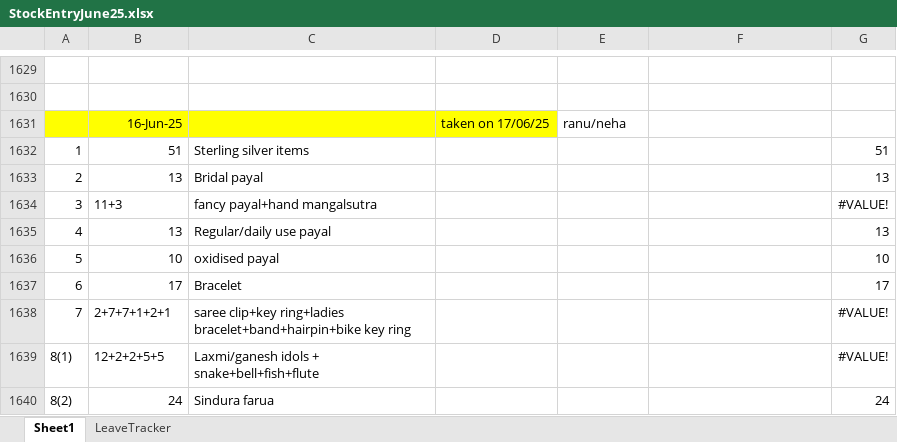
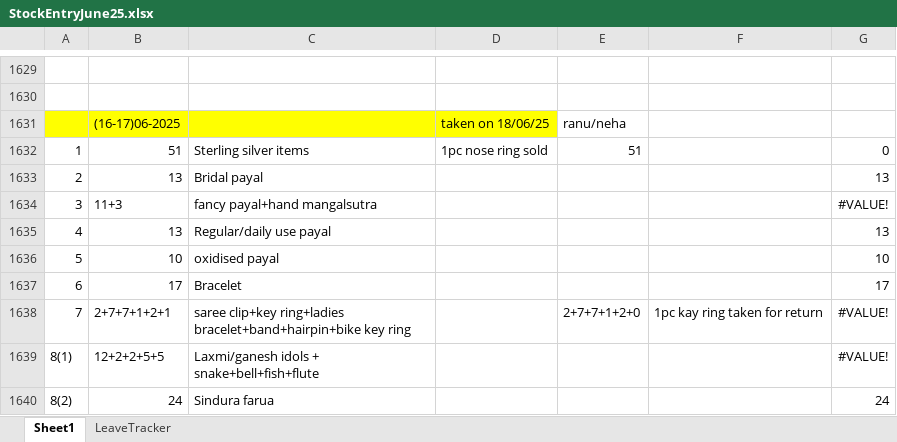
Before and after one commit to SushantNath/InvBusi, an Excel workbook: StockEntryJune25.xlsx, sheet Sheet1, drawn as a sheet; only a part is shown, gaps mark what is left out; values as stored, in another font and other column widths than the file's, no borders; the diff covers the shown part only; the diff names each change by its address in the sheet, - before the commit and + after, or states it on an @@ line.

```diff
--- a/StockEntryJune25.xlsx (sheet Sheet1)
+++ b/StockEntryJune25.xlsx (sheet Sheet1)
-B1631: 16-Jun-25
+B1631: (16-17)06-2025
-D1631: taken on 17/06/25
+D1631: taken on 18/06/25
-D1632: (empty)
+D1632: 1pc nose ring sold
-E1632: (empty)
+E1632: 51
-G1632: 51
+G1632: 0
-E1638: (empty)
+E1638: 2+7+7+1+2+0
-F1638: (empty)
+F1638: 1pc kay ring taken for return
```
Also changed, not shown: 271 added rows and 37 edited cells elsewhere in this sheet.
